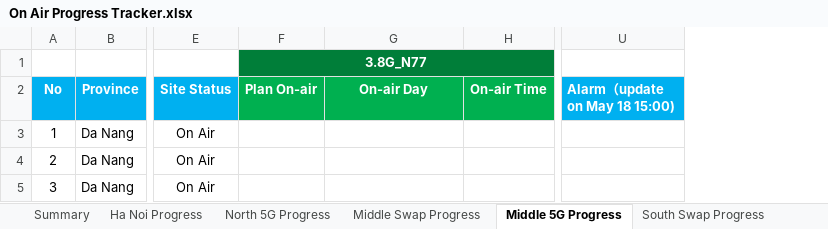
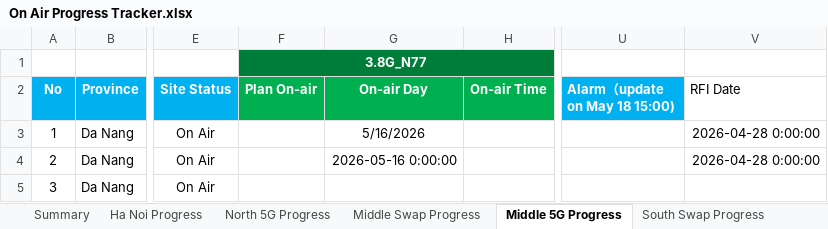
Before and after one commit to hovahyii/mbf-rollout-plan, an Excel workbook: On Air Progress Tracker.xlsx, sheet Middle 5G Progress, drawn as a sheet; only a part is shown, gaps mark what is left out; values as stored, in another font and other column widths than the file's, no borders; the diff names each change by its address in the sheet, - before the commit and + after, or states it on an @@ line.

```diff
--- a/On Air Progress Tracker.xlsx (sheet Middle 5G Progress)
+++ b/On Air Progress Tracker.xlsx (sheet Middle 5G Progress)
+column V (RFI Date), rows 3-4: 2026-04-28 0:00:00 | 2026-04-28 0:00:00
-G3 (On-air Day): (empty)
+G3 (On-air Day): 5/16/2026
-G4 (On-air Day): (empty)
+G4 (On-air Day): 2026-05-16 0:00:00
```
Also changed, not shown: sheet North 5G Progress, sheet South 5G Progress, sheet South Swap Progress, Middle Region/Middle_Site.xlsx, South Region/South_Site.xlsx, 6 other files.
